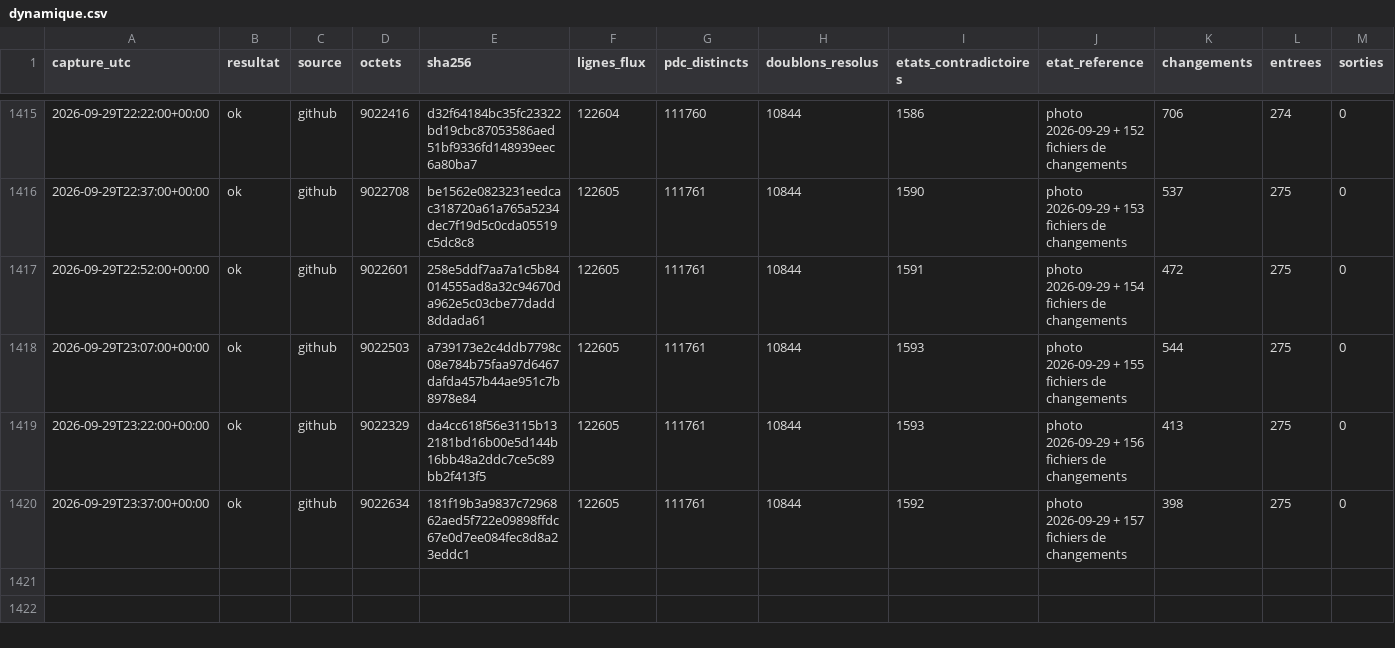
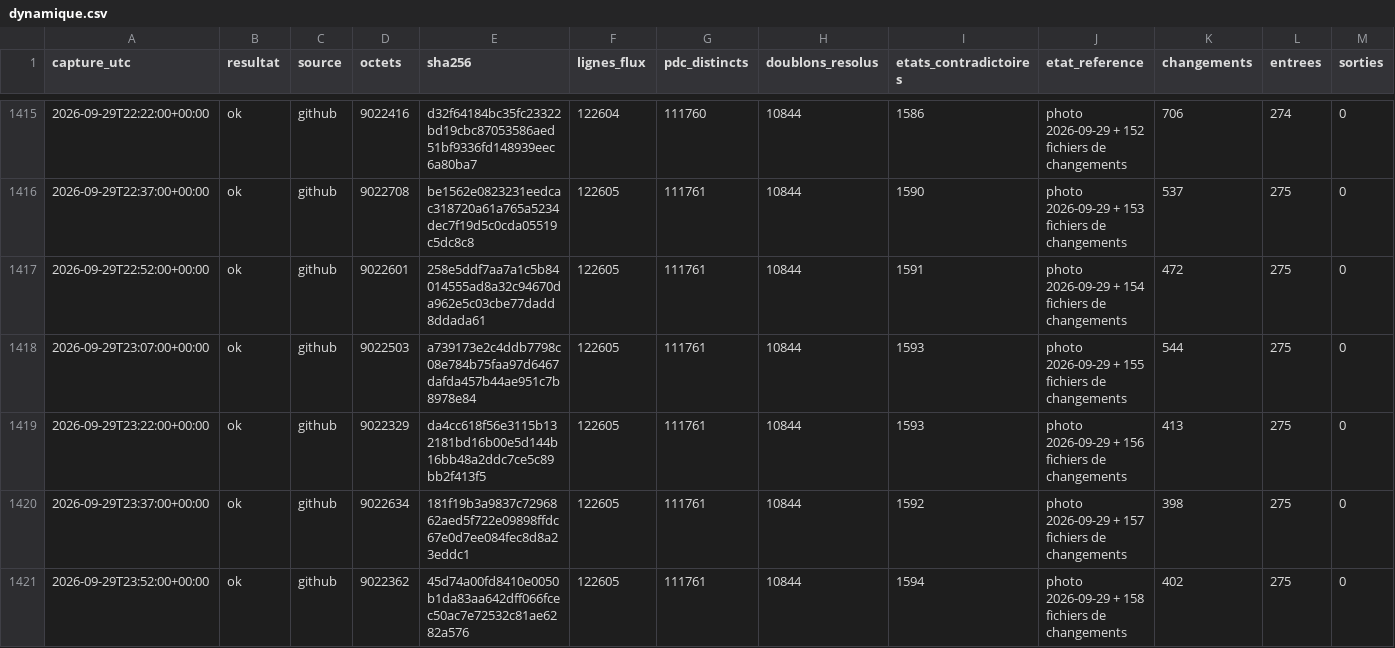
Before and after one commit to matheo-kandra/chargelab, a CSV file: data/collecte/journal/dynamique.csv, drawn as a sheet; only a part is shown, gaps mark what is left out; rows hold the shown columns only; the diff names each change by its address in the sheet, - before the commit and + after, or states it on an @@ line.

Commit message:
collecte locale 2026-09-29T23:52:08Z

```diff
--- a/data/collecte/journal/dynamique.csv
+++ b/data/collecte/journal/dynamique.csv
+row 1421: 2026-09-29T23:52:00+00:00 | ok | github | 9022362 | 45d74a00fd8410e0050b1da83aa642dff066fcec50ac7e72532c81ae6282a576 | 122605 | 111761 | 10844 | 1594 | photo 2026-09-29 + 158 fichiers de changements | 402 | 275 | 0
```
Also changed, not shown: 1 other file.
